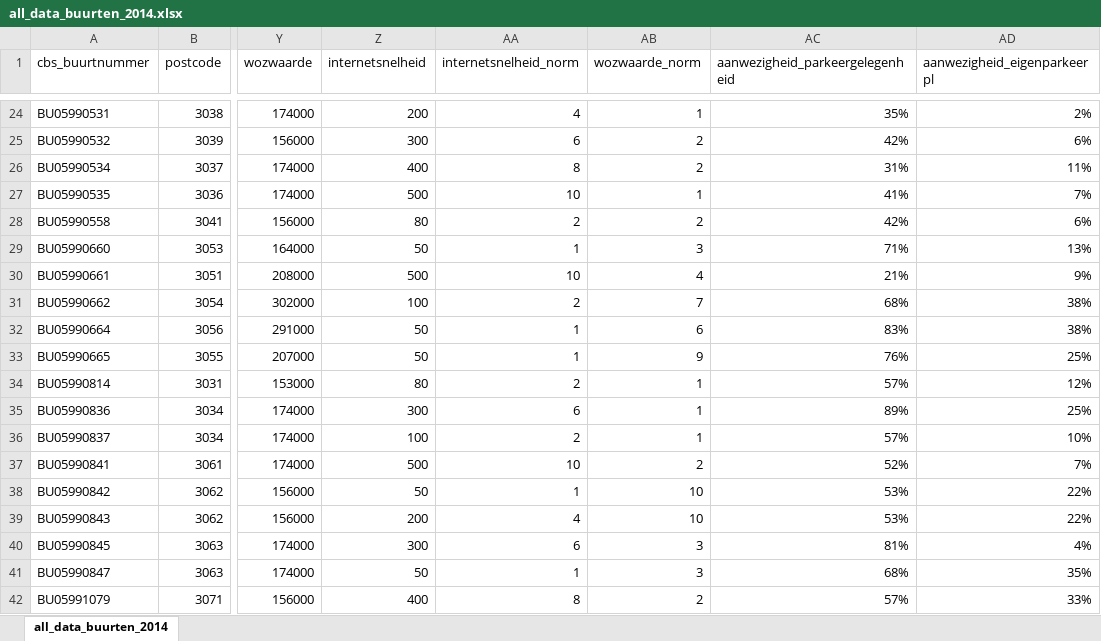
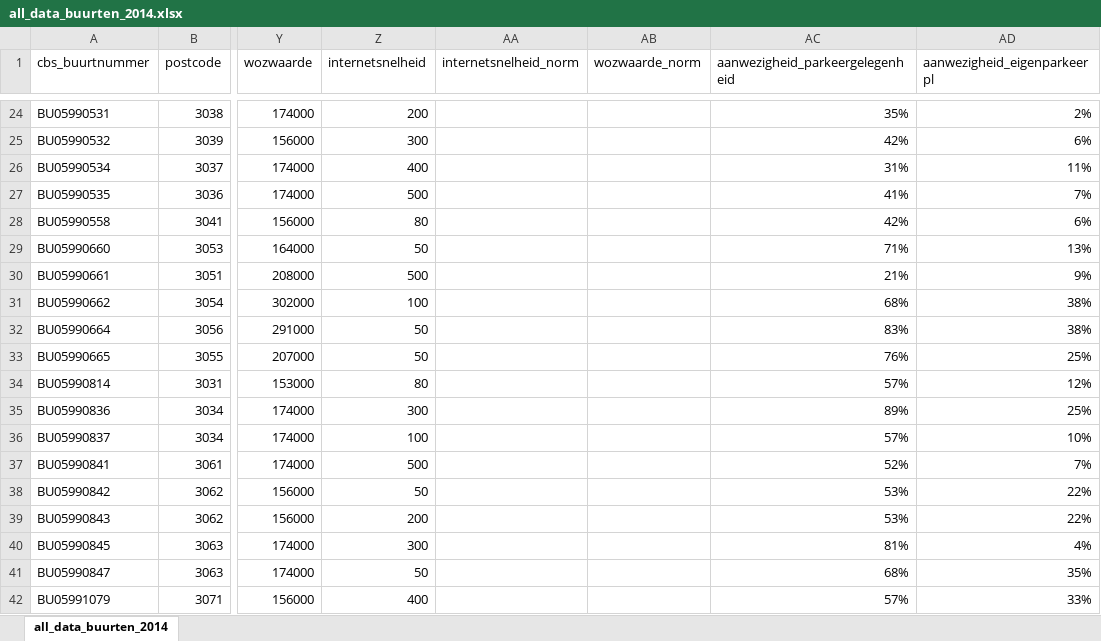
Before and after one commit to ArmindoMaurits/Shiny_housemap, an Excel workbook: datasets/all_data_buurten_2014.xlsx, sheet all_data_buurten_2014, drawn as a sheet; only a part is shown, gaps mark what is left out; values as stored, in another font and other column widths than the file's, no borders; the diff covers the shown part only; the diff names each change by its address in the sheet, - before the commit and + after, or states it on an @@ line.

```diff
--- a/datasets/all_data_buurten_2014.xlsx (sheet all_data_buurten_2014)
+++ b/datasets/all_data_buurten_2014.xlsx (sheet all_data_buurten_2014)
-AA24 (internetsnelheid_norm): 4
+AA24 (internetsnelheid_norm): (empty)
-AB24 (wozwaarde_norm): 1
+AB24 (wozwaarde_norm): (empty)
-AA25 (internetsnelheid_norm): 6
+AA25 (internetsnelheid_norm): (empty)
-AB25:AB26 (wozwaarde_norm): 2
+AB25:AB26 (wozwaarde_norm): (empty)
-AA26 (internetsnelheid_norm): 8
+AA26 (internetsnelheid_norm): (empty)
-AA27 (internetsnelheid_norm): 10
+AA27 (internetsnelheid_norm): (empty)
-AB27 (wozwaarde_norm): 1
+AB27 (wozwaarde_norm): (empty)
-AA28 (internetsnelheid_norm): 2
+AA28 (internetsnelheid_norm): (empty)
-AB28 (wozwaarde_norm): 2
+AB28 (wozwaarde_norm): (empty)
-AA29 (internetsnelheid_norm): 1
+AA29 (internetsnelheid_norm): (empty)
-AB29 (wozwaarde_norm): 3
+AB29 (wozwaarde_norm): (empty)
-AA30 (internetsnelheid_norm): 10
+AA30 (internetsnelheid_norm): (empty)
-AB30 (wozwaarde_norm): 4
+AB30 (wozwaarde_norm): (empty)
-AA31 (internetsnelheid_norm): 2
+AA31 (internetsnelheid_norm): (empty)
-AB31 (wozwaarde_norm): 7
+AB31 (wozwaarde_norm): (empty)
-AA32:AA33 (internetsnelheid_norm): 1
+AA32:AA33 (internetsnelheid_norm): (empty)
-AB32 (wozwaarde_norm): 6
+AB32 (wozwaarde_norm): (empty)
-AB33 (wozwaarde_norm): 9
+AB33 (wozwaarde_norm): (empty)
-AA34 (internetsnelheid_norm): 2
+AA34 (internetsnelheid_norm): (empty)
-AB34:AB36 (wozwaarde_norm): 1
+AB34:AB36 (wozwaarde_norm): (empty)
-AA35 (internetsnelheid_norm): 6
+AA35 (internetsnelheid_norm): (empty)
-AA36 (internetsnelheid_norm): 2
+AA36 (internetsnelheid_norm): (empty)
-AA37 (internetsnelheid_norm): 10
+AA37 (internetsnelheid_norm): (empty)
-AB37 (wozwaarde_norm): 2
+AB37 (wozwaarde_norm): (empty)
-AA38 (internetsnelheid_norm): 1
+AA38 (internetsnelheid_norm): (empty)
-AB38:AB39 (wozwaarde_norm): 10
+AB38:AB39 (wozwaarde_norm): (empty)
-AA39 (internetsnelheid_norm): 4
+AA39 (internetsnelheid_norm): (empty)
-AA40 (internetsnelheid_norm): 6
+AA40 (internetsnelheid_norm): (empty)
-AB40:AB41 (wozwaarde_norm): 3
+AB40:AB41 (wozwaarde_norm): (empty)
-AA41 (internetsnelheid_norm): 1
+AA41 (internetsnelheid_norm): (empty)
-AA42 (internetsnelheid_norm): 8
+AA42 (internetsnelheid_norm): (empty)
-AB42 (wozwaarde_norm): 2
+AB42 (wozwaarde_norm): (empty)
```
Also changed, not shown: 114 edited cells and cell formats elsewhere in this sheet, 1 other file.
